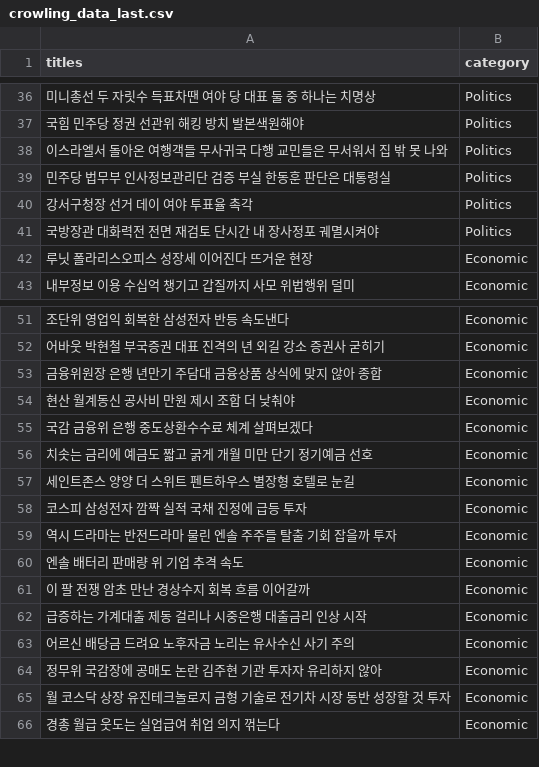
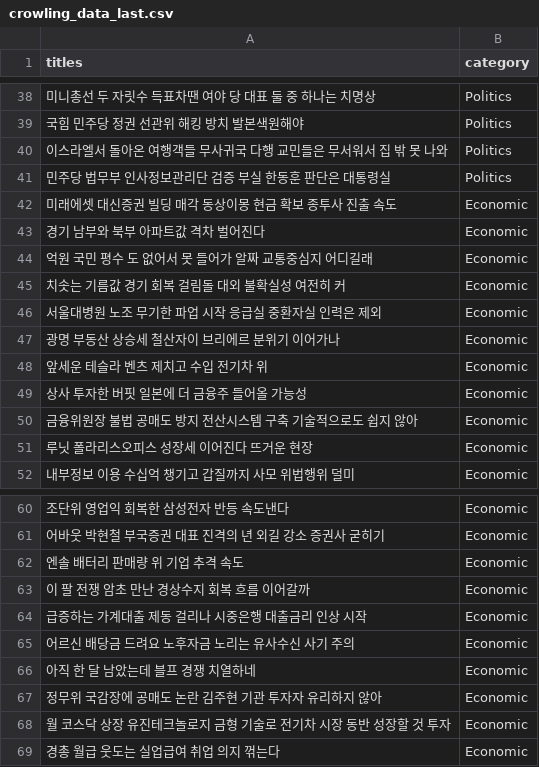
Before and after one commit to Pipework1/Intel_Season_1_Artificial_Intelligence, a CSV file: crawling_data/crowling_data_last.csv, drawn as a sheet; only a part is shown, gaps mark what is left out; the diff covers the shown part only.

Commit message:
data1 delete

```diff
--- a/crawling_data/crowling_data_last.csv
+++ b/crawling_data/crowling_data_last.csv
@@ -39,4 +41,11 @@ titles,category
 민주당  법무부  인사정보관리단 검증 부실  한동훈  판단은 대통령실 ,Politics
-강서구청장 선거    데이    여야 투표율 촉각,Politics
-국방장관  대화력전 전면 재검토 단시간 내   장사정포 궤멸시켜야 ,Politics
+미래에셋 대신증권 빌딩 매각  동상이몽  현금 확보 종투사 진출 속도,Economic
+경기 남부와 북부 아파트값  격차  벌어진다,Economic
+  억원  국민 평수 도 없어서 못 들어가 알짜 교통중심지 어디길래,Economic
+치솟는 기름값  경기 회복 걸림돌      대외 불확실성 여전히 커 ,Economic
+서울대병원 노조 무기한 파업 시작  응급실 중환자실 인력은 제외,Economic
+광명 부동산 상승세  철산자이 브리에르  분위기 이어가나,Economic
+      앞세운 테슬라 벤츠 제치고  수입 전기차  위,Economic
+ 상사 투자한 버핏  일본에 더   금융주 들어올 가능성 ,Economic
+금융위원장  불법 공매도 방지 전산시스템 구축  기술적으로도 쉽지 않아 ,Economic
 루닛 폴라리스오피스  성장세 이어진다  뜨거운   현장,Economic
@@ -52,9 +61,2 @@ titles,category
  어바웃   박현철 부국증권 대표  진격의  년     외길  강소 증권사 굳히기,Economic
-금융위원장  은행   년만기 주담대  금융상품 상식에 맞지 않아  종합 ,Economic
-현산  월계동신 공사비         만원 제시 조합  더 낮춰야 ,Economic
-      국감  금융위  은행 중도상환수수료 체계  살펴보겠다 ,Economic
-치솟는 금리에 예금도  짧고 굵게    개월 미만 단기 정기예금 선호,Economic
- 세인트존스 양양 더 스위트  펜트하우스 별장형 호텔로 눈길,Economic
-코스피  삼성전자  깜짝 실적   국채 진정에    급등 투자    ,Economic
- 역시 드라마는 반전드라마  물린   엔솔 주주들  탈출 기회 잡을까  투자    ,Economic
   엔솔 배터리 판매량         위  기업 추격  속도 ,Economic
@@ -63,2 +65,3 @@ titles,category
  어르신 배당금 드려요  노후자금 노리는 유사수신 사기  주의 ,Economic
+아직 한 달 남았는데  블프  경쟁 치열하네,Economic
 정무위 국감장에 공매도 논란  김주현  기관 투자자 유리하지 않아 ,Economic
```
Also changed, not shown: 2 added rows and 3 removed rows elsewhere in this file.
